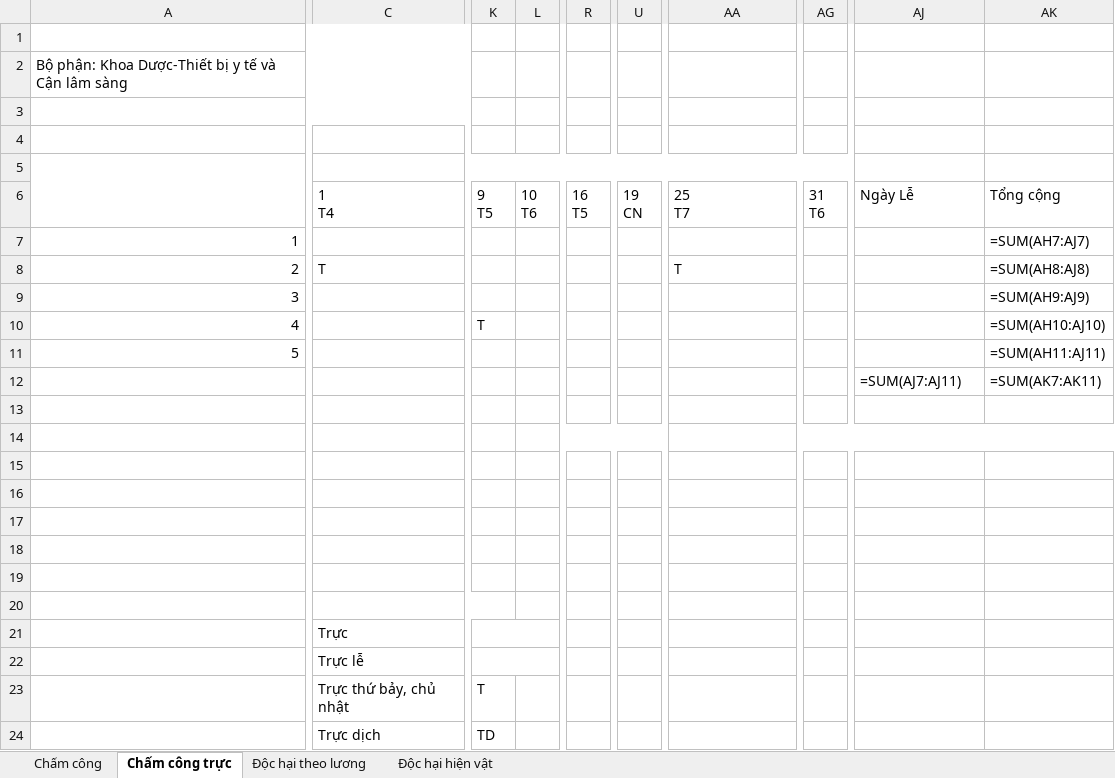
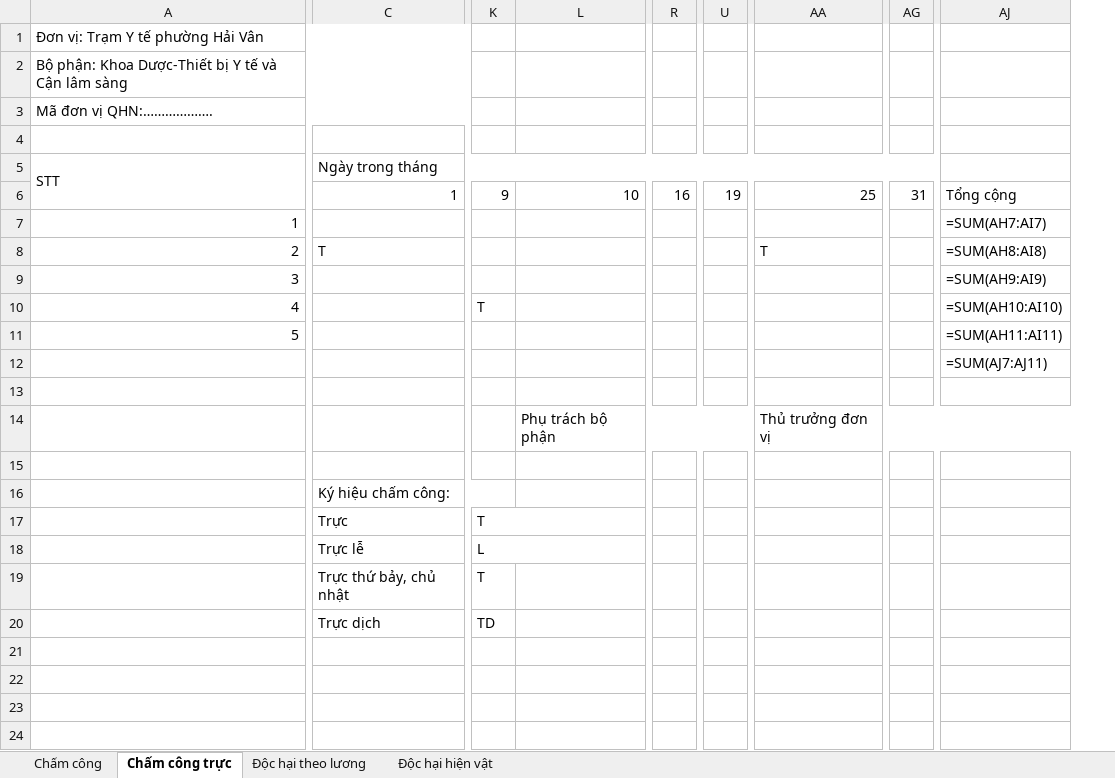
Before and after one commit to quoctri1802/tythaivan, an Excel workbook: Bao_cao_cham_cong_Thang_7_2026_TEST.xlsx, sheet Chấm công trực, drawn as a sheet; only a part is shown, gaps mark what is left out; values as stored, in another font and other column widths than the file's, no cell formats; formulas without a stored value are shown as written; removed rows and columns are numbered as before the commit, all else as after; rows hold the shown columns only; ↵ is a line break in a cell; the diff names each change by its address in the sheet, - before the commit and + after, or states it on an @@ line.

```diff
--- a/Bao_cao_cham_cong_Thang_7_2026_TEST.xlsx (sheet Chấm công trực)
+++ b/Bao_cao_cham_cong_Thang_7_2026_TEST.xlsx (sheet Chấm công trực)
-column L, empty
+column L, row 14: Phụ trách bộ phận
-column R, empty
+column R, empty
-column U, empty
+column U, empty
-column AG, empty
+column AG, empty
-column AK, rows 7-12: =SUM(AH7:AJ7) | =SUM(AH8:AJ8) | =SUM(AH9:AJ9) | =SUM(AH10:AJ10) | =SUM(AH11:AJ11) | =SUM(AK7:AK11)
-row 1: (empty)
+row 1: Đơn vị: Trạm Y tế phường Hải Vân
@@ column A renumbered between rows 2 and 3 @@
-row 5: (empty)
+row 5: STT | Ngày trong tháng
-row 6:  | 1 ↵ T4 | 9 ↵ T5 | 10 ↵ T6 | 16 ↵ T5 | 19 ↵ CN | 25 ↵ T7 | 31 ↵ T6 | Ngày Lễ | Tổng cộng
+row 6:  | 1 | 9 | 10 | 16 | 19 | 25 | 31 | Tổng cộng
-AJ7: (empty)
+AJ7: =SUM(AH7:AI7)
-AJ8: (empty)
+AJ8: =SUM(AH8:AI8)
-AJ9: (empty)
+AJ9: =SUM(AH9:AI9)
-AJ10: (empty)
+AJ10: =SUM(AH10:AI10)
-AJ11: (empty)
+AJ11: =SUM(AH11:AI11)
-AA14: (empty)
+AA14: Thủ trưởng đơn vị
-C16: (empty)
+C16: Ký hiệu chấm công:
+C16:K16 merged
-row 17: (empty)
-row 18: (empty)
-row 19: (empty)
-row 20: (empty)
-K17: (empty)
+K17: T
-K18: (empty)
+K18: L
```
Also changed, not shown: sheet Chấm công, sheet Độc hại theo lương, sheet Độc hại hiện vật, cell formats, 6 other files.
